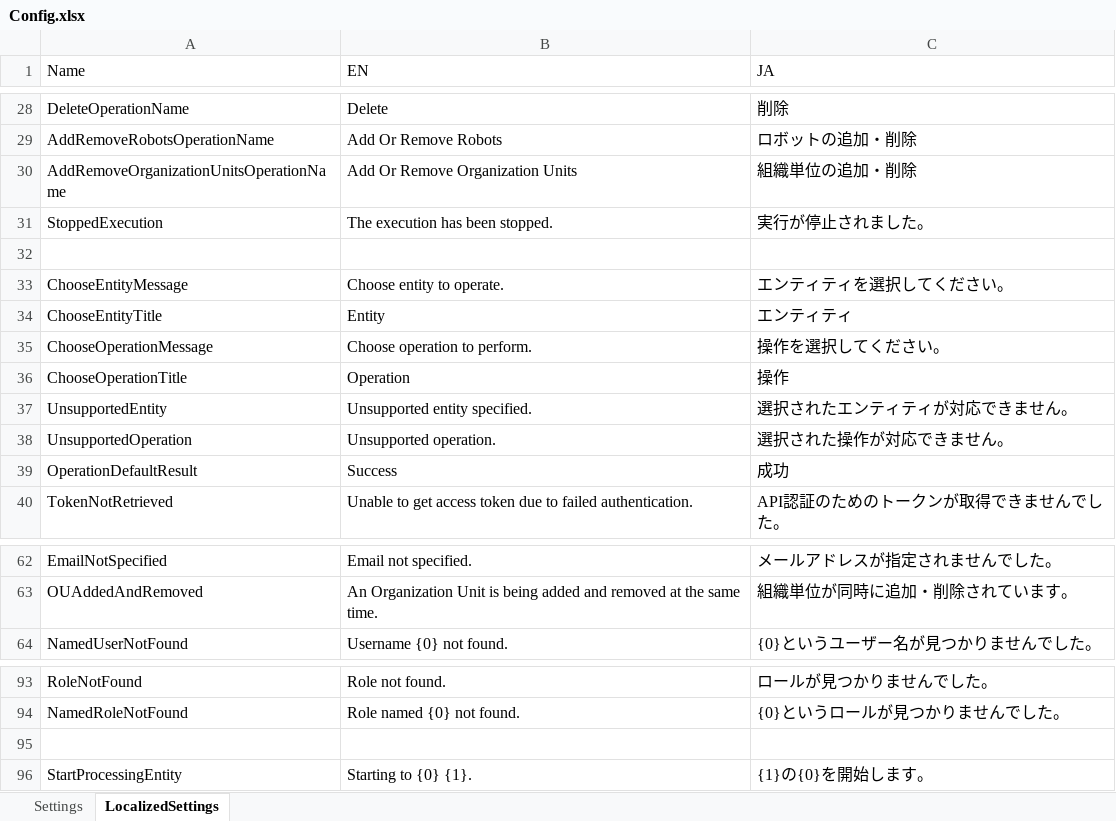
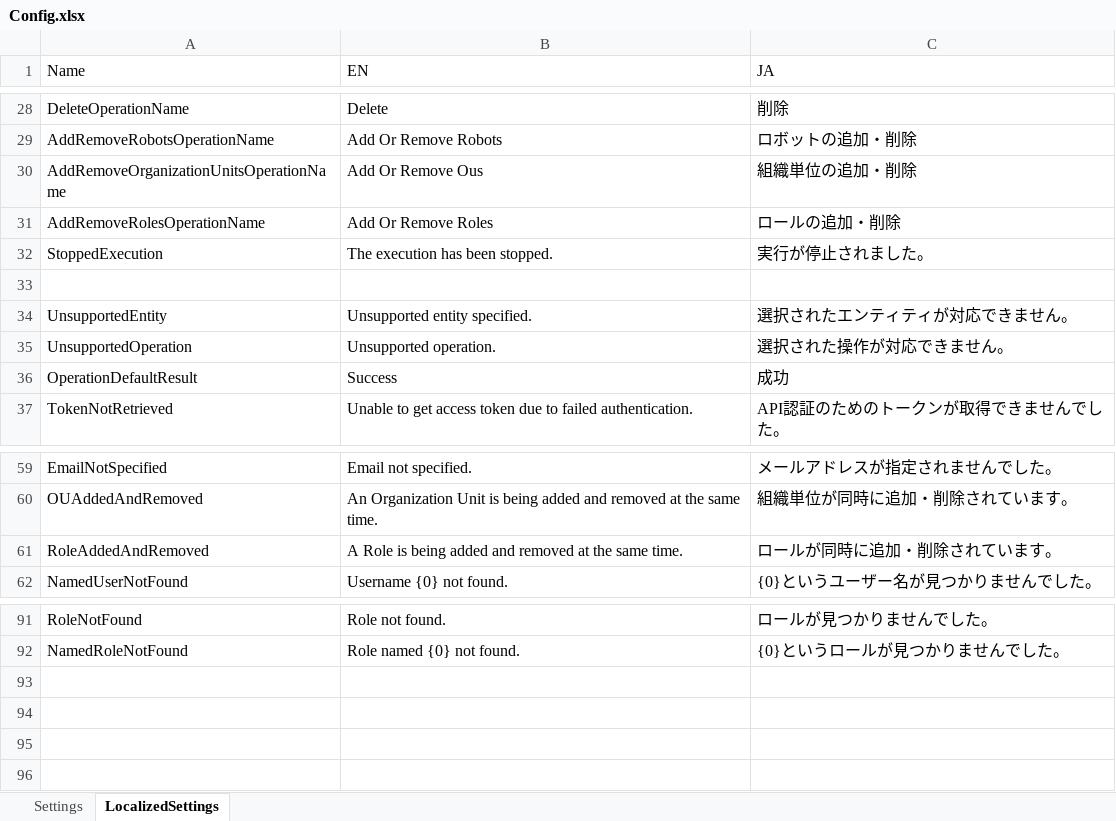
Before and after one commit to UiPath-Services/OrchestratorManager, an Excel workbook: Config/Config.xlsx, sheet LocalizedSettings, drawn as a sheet; only a part is shown, gaps mark what is left out; values as stored, in another font and other column widths than the file's, no borders; table styles not drawn; removed rows and columns are numbered as before the commit, all else as after; the diff names each change by its address in the sheet, - before the commit and + after, or states it on an @@ line.

```diff
--- a/Config/Config.xlsx (sheet LocalizedSettings)
+++ b/Config/Config.xlsx (sheet LocalizedSettings)
-B30 (EN): Add Or Remove Organization Units
+B30 (EN): Add Or Remove Ous
+row 31: AddRemoveRolesOperationName | Add Or Remove Roles | ロールの追加・削除
-row 33: ChooseEntityMessage | Choose entity to operate. | エンティティを選択してください。
-row 34: ChooseEntityTitle | Entity | エンティティ
-row 35: ChooseOperationMessage | Choose operation to perform. | 操作を選択してください。
-row 36: ChooseOperationTitle | Operation | 操作
+row 61: RoleAddedAndRemoved | A Role is being added and removed at the same time. | ロールが同時に追加・削除されています。
-row 95: (empty)
-row 96: StartProcessingEntity | Starting to {0} {1}. | {1}の{0}を開始します。
```
Also changed, not shown: sheet Settings, Config/EN/Users.xlsx, Config/JA/ユーザー.xlsx, 7 other files.
